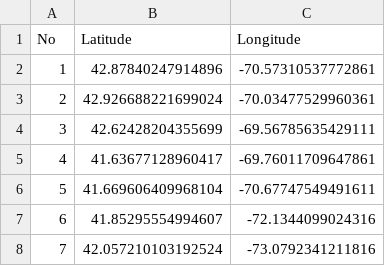
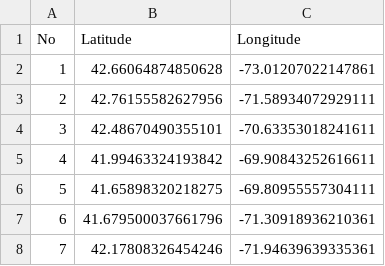
Before and after one commit to JoshBard/onshore, a CSV file: backend/waypoints/waypoints.csv, drawn as a sheet.

Commit message:
bug fixes, added functionality to upload and fix endpoints calls for clear waypoints

```diff
--- a/backend/waypoints/waypoints.csv
+++ b/backend/waypoints/waypoints.csv
@@ -1,8 +1,8 @@
 No,Latitude,Longitude
-1,42.87840247914896,-70.57310537772861
-2,42.926688221699024,-70.03477529960361
-3,42.62428204355699,-69.56785635429111
-4,41.63677128960417,-69.76011709647861
-5,41.669606409968104,-70.67747549491611
-6,41.85295554994607,-72.1344099024316
-7,42.057210103192524,-73.0792341211816
+1,42.66064874850628,-73.01207022147861
+2,42.76155582627956,-71.58934072929111
+3,42.48670490355101,-70.63353018241611
+4,41.99463324193842,-69.90843252616611
+5,41.65898320218275,-69.80955557304111
+6,41.679500037661796,-71.30918936210361
+7,42.17808326454246,-71.94639639335361
```
Also changed, not shown: 14 other files.
